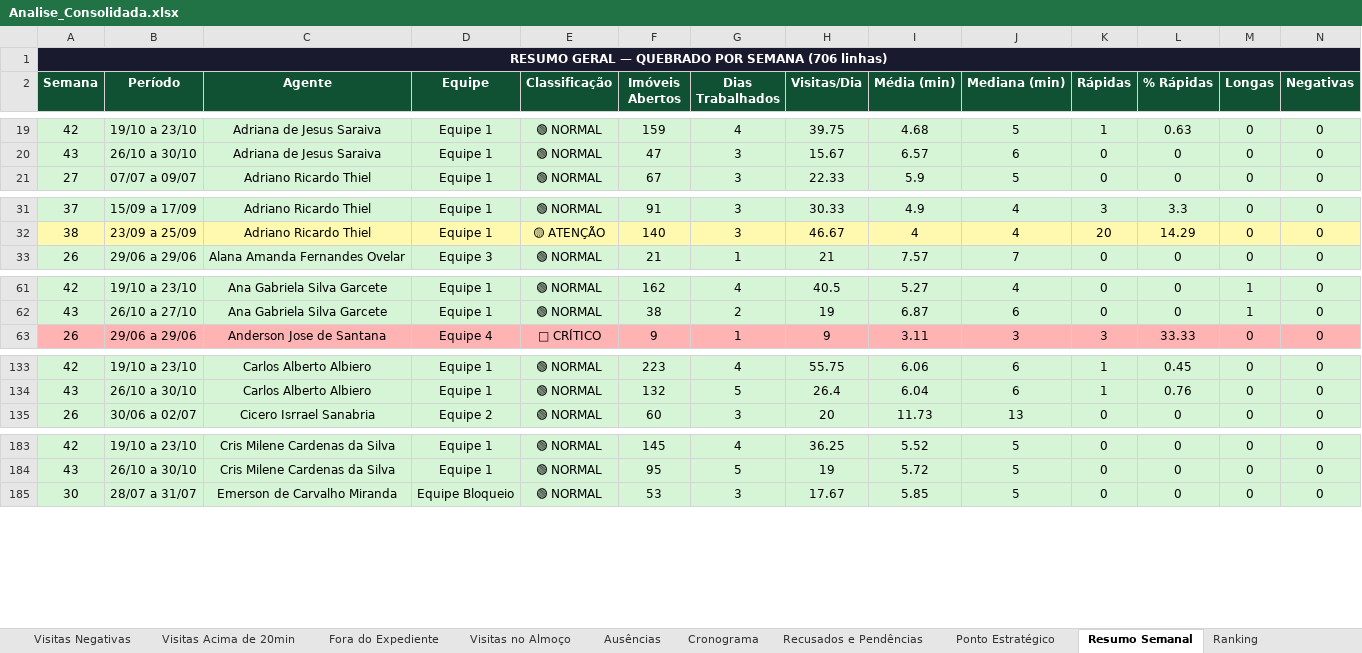
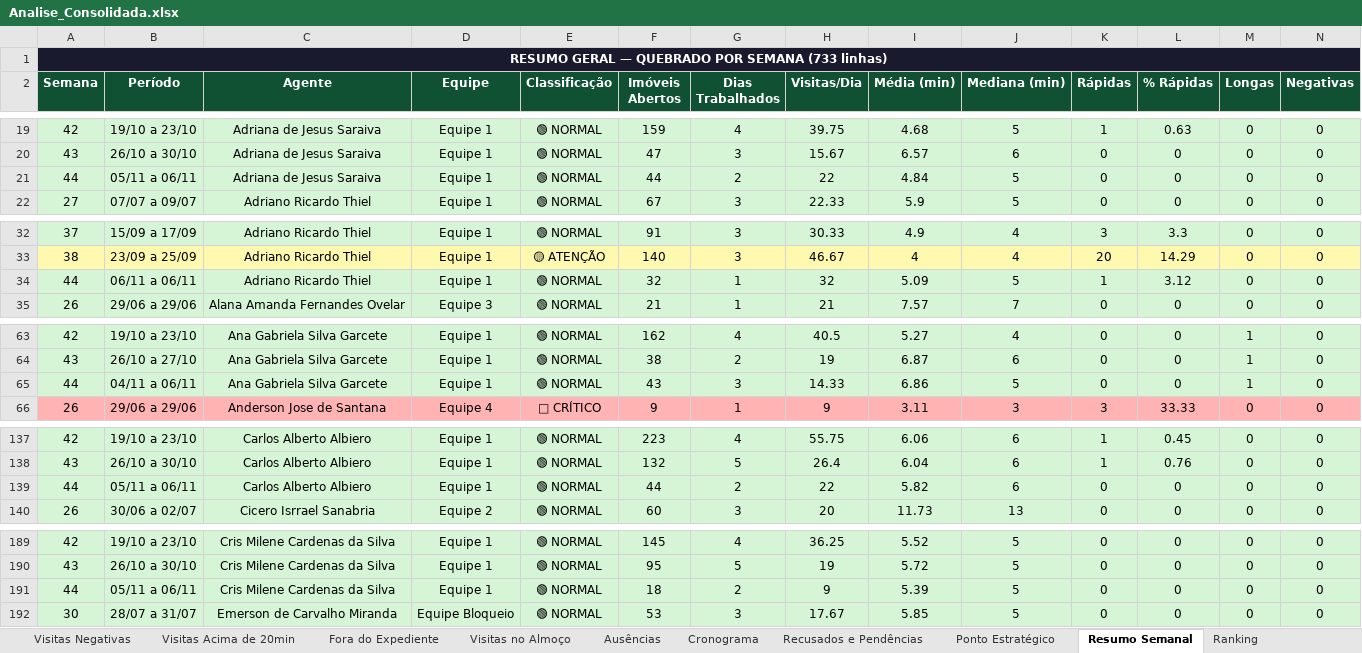
Before and after one commit to LucsDevPro/Sentinela, an Excel workbook: data/Analise_Consolidada.xlsx, sheet Resumo Semanal, drawn as a sheet; only a part is shown, gaps mark what is left out; values as stored, in another font and other column widths than the file's, no borders; rows hold the shown columns only; the diff covers the shown part only; the diff names each change by its address in the sheet, - before the commit and + after, or states it on an @@ line.

```diff
--- a/data/Analise_Consolidada.xlsx (sheet Resumo Semanal)
+++ b/data/Analise_Consolidada.xlsx (sheet Resumo Semanal)
-A1 (Semana): …POR SEMANA (706 linhas)
+A1 (Semana): …POR SEMANA (733 linhas)
+row 21: 44 | 05/11 a 06/11 | Adriana de Jesus Saraiva | Equipe 1 | 🟢 NORMAL | 44 | 2 | 22 | 4.84 | 5 | 0 | 0 | 0 | 0
+row 34: 44 | 06/11 a 06/11 | Adriano Ricardo Thiel | Equipe 1 | 🟢 NORMAL | 32 | 1 | 32 | 5.09 | 5 | 1 | 3.12 | 0 | 0
+row 65: 44 | 04/11 a 06/11 | Ana Gabriela Silva Garcete | Equipe 1 | 🟢 NORMAL | 43 | 3 | 14.33 | 6.86 | 5 | 0 | 0 | 1 | 0
+row 139: 44 | 05/11 a 06/11 | Carlos Alberto Albiero | Equipe 1 | 🟢 NORMAL | 44 | 2 | 22 | 5.82 | 6 | 0 | 0 | 0 | 0
+row 191: 44 | 05/11 a 06/11 | Cris Milene Cardenas da Silva | Equipe 1 | 🟢 NORMAL | 18 | 2 | 9 | 5.39 | 5 | 0 | 0 | 0 | 0
```
Also changed, not shown: 22 added rows elsewhere in this sheet, sheet Ausências, sheet Ranking, sheet Resumo Geral, sheet Recusados e Pendências, sheet Visitas Acima de 20min, sheet Por Área, 3 more sheets, data/historico/semana_327.xlsx, data/historico/semana_328.xlsx, 42 other files.
